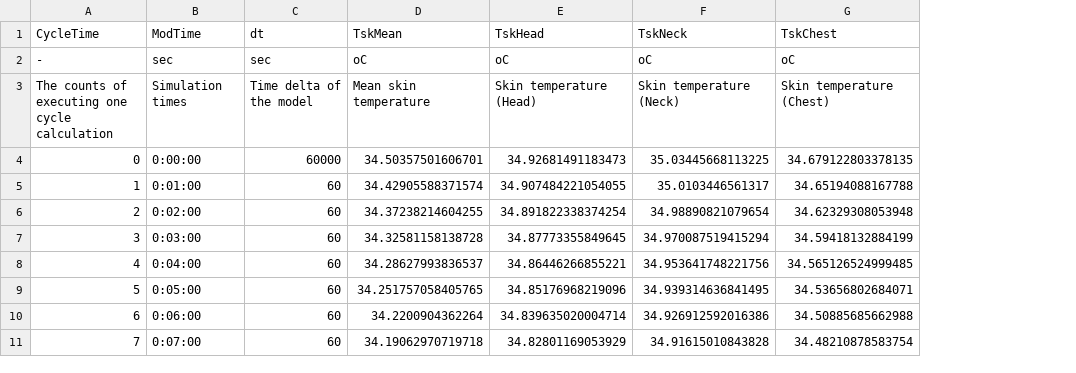
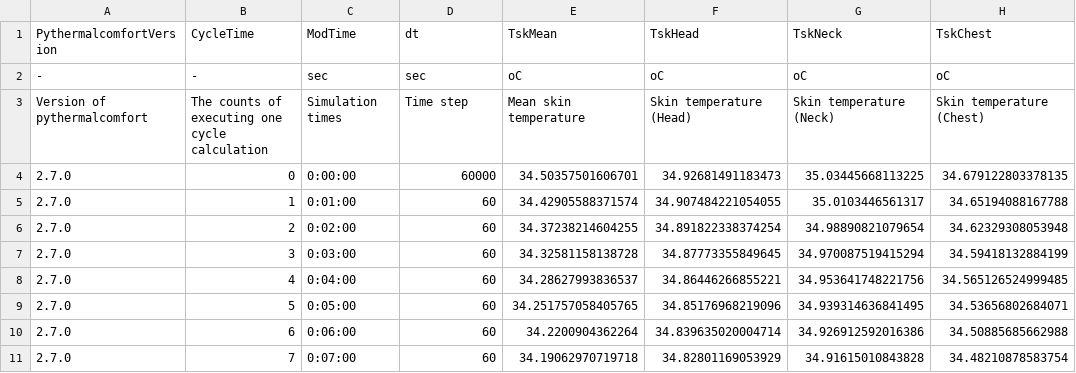
Before and after one commit to CenterForTheBuiltEnvironment/pythermalcomfort, a CSV file: examples/jos3_output_example/jos3_example1 (default output).csv, drawn as a sheet; only a part is shown; addresses are those after the commit; the diff names each change by its address in the sheet, - before the commit and + after, or states it on an @@ line.

Commit message:
Added a function to print the current version of pythermalcomfort to control the JOS3 model's version.

```diff
--- a/examples/jos3_output_example/jos3_example1 (default output).csv
+++ b/examples/jos3_output_example/jos3_example1 (default output).csv
+column A (PythermalcomfortVersion), rows 2-11: - | Version of pythermalcomfort | 2.7.0 | 2.7.0 | 2.7.0 | 2.7.0 | 2.7.0 | 2.7.0 | 2.7.0 | 2.7.0
-D3 (dt): Time delta of the model
+D3 (dt): Time step
```
Also changed, not shown: 3 other files.
